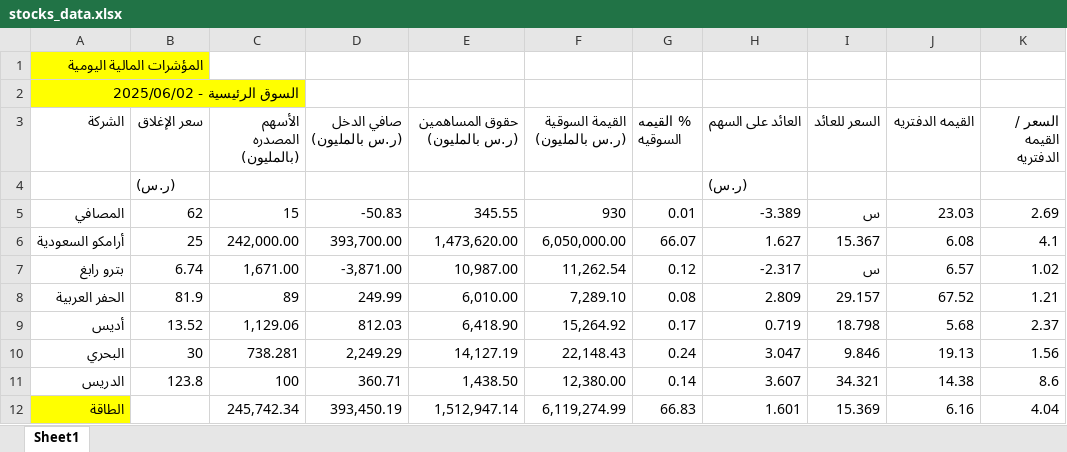
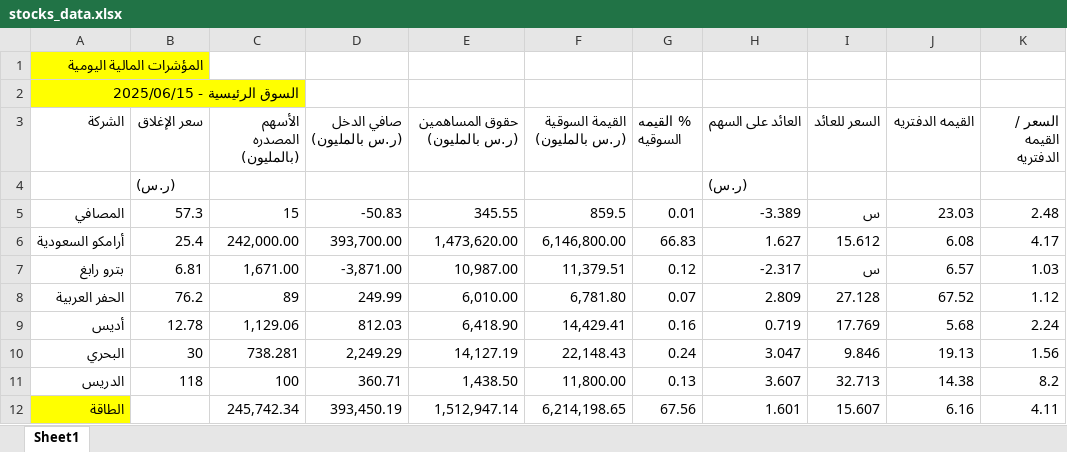
Before and after one commit to Bandar1414/valuation-app, an Excel workbook: stocks_data.xlsx, sheet Sheet1, drawn as a sheet; only a part is shown; values as stored, in another font and other column widths than the file's, no borders; the diff covers the shown part only; the diff names each change by its address in the sheet, - before the commit and + after, or states it on an @@ line.

Commit message:
Update stocks_data.xlsx with latest data

```diff
--- a/stocks_data.xlsx (sheet Sheet1)
+++ b/stocks_data.xlsx (sheet Sheet1)
-A2 (الشركة): السوق الرئيسية - 2025/06/02
+A2 (الشركة): السوق الرئيسية - 2025/06/15
-B5 (سعر الإغلاق): 62
+B5 (سعر الإغلاق): 57.3
-F5 (القيمة السوقية (ر.س بالمليون)): 930
+F5 (القيمة السوقية (ر.س بالمليون)): 859.5
-K5 (السعر / القيمه الدفتريه): 2.69
+K5 (السعر / القيمه الدفتريه): 2.48
-B6 (سعر الإغلاق): 25
+B6 (سعر الإغلاق): 25.4
-F6 (القيمة السوقية (ر.س بالمليون)): 6,050,000.00
+F6 (القيمة السوقية (ر.س بالمليون)): 6,146,800.00
-G6 (% القيمه السوقيه): 66.07
+G6 (% القيمه السوقيه): 66.83
-I6 (السعر للعائد): 15.367
+I6 (السعر للعائد): 15.612
-K6 (السعر / القيمه الدفتريه): 4.1
+K6 (السعر / القيمه الدفتريه): 4.17
-B7 (سعر الإغلاق): 6.74
+B7 (سعر الإغلاق): 6.81
-F7 (القيمة السوقية (ر.س بالمليون)): 11,262.54
+F7 (القيمة السوقية (ر.س بالمليون)): 11,379.51
-K7 (السعر / القيمه الدفتريه): 1.02
+K7 (السعر / القيمه الدفتريه): 1.03
-B8 (سعر الإغلاق): 81.9
+B8 (سعر الإغلاق): 76.2
-F8 (القيمة السوقية (ر.س بالمليون)): 7,289.10
+F8 (القيمة السوقية (ر.س بالمليون)): 6,781.80
-G8 (% القيمه السوقيه): 0.08
+G8 (% القيمه السوقيه): 0.07
-I8 (السعر للعائد): 29.157
+I8 (السعر للعائد): 27.128
-K8 (السعر / القيمه الدفتريه): 1.21
+K8 (السعر / القيمه الدفتريه): 1.12
-B9 (سعر الإغلاق): 13.52
+B9 (سعر الإغلاق): 12.78
-F9 (القيمة السوقية (ر.س بالمليون)): 15,264.92
+F9 (القيمة السوقية (ر.س بالمليون)): 14,429.41
-G9 (% القيمه السوقيه): 0.17
+G9 (% القيمه السوقيه): 0.16
-I9 (السعر للعائد): 18.798
+I9 (السعر للعائد): 17.769
-K9 (السعر / القيمه الدفتريه): 2.37
+K9 (السعر / القيمه الدفتريه): 2.24
-B11 (سعر الإغلاق): 123.8
+B11 (سعر الإغلاق): 118
-F11 (القيمة السوقية (ر.س بالمليون)): 12,380.00
+F11 (القيمة السوقية (ر.س بالمليون)): 11,800.00
-G11 (% القيمه السوقيه): 0.14
+G11 (% القيمه السوقيه): 0.13
-I11 (السعر للعائد): 34.321
+I11 (السعر للعائد): 32.713
-K11 (السعر / القيمه الدفتريه): 8.6
+K11 (السعر / القيمه الدفتريه): 8.2
-F12 (القيمة السوقية (ر.س بالمليون)): 6,119,274.99
+F12 (القيمة السوقية (ر.س بالمليون)): 6,214,198.65
-G12 (% القيمه السوقيه): 66.83
+G12 (% القيمه السوقيه): 67.56
-I12 (السعر للعائد): 15.369
+I12 (السعر للعائد): 15.607
-K12 (السعر / القيمه الدفتريه): 4.04
+K12 (السعر / القيمه الدفتريه): 4.11
```
Also changed, not shown: 1073 edited cells elsewhere in this sheet.
